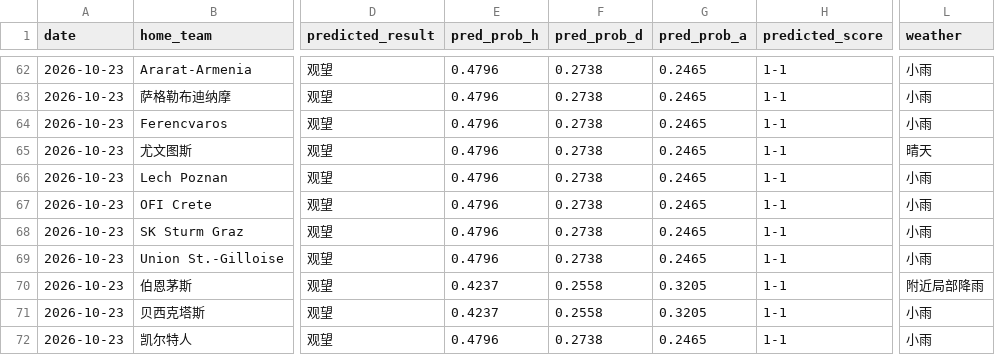
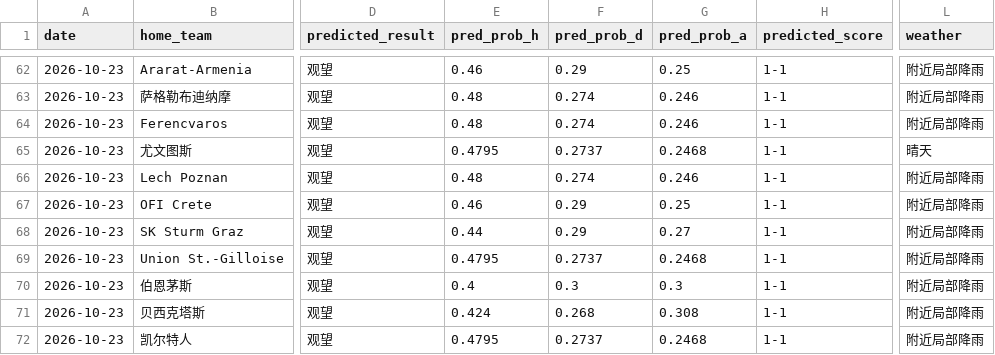
Before and after one commit to kejiqun/epl-prediction, a CSV file: predictions_log.csv, drawn as a sheet; only a part is shown, gaps mark what is left out; the diff covers the shown part only; the diff names each change by its address in the sheet, - before the commit and + after, or states it on an @@ line.

```diff
--- a/predictions_log.csv
+++ b/predictions_log.csv
-E62 (pred_prob_h): 0.4796
+E62 (pred_prob_h): 0.46
-F62 (pred_prob_d): 0.2738
+F62 (pred_prob_d): 0.29
-G62 (pred_prob_a): 0.2465
+G62 (pred_prob_a): 0.25
-L62:L64 (weather): 小雨
+L62:L64 (weather): 附近局部降雨
-E63:E64 (pred_prob_h): 0.4796
+E63:E64 (pred_prob_h): 0.48
-F63:F64 (pred_prob_d): 0.2738
+F63:F64 (pred_prob_d): 0.274
-G63:G64 (pred_prob_a): 0.2465
+G63:G64 (pred_prob_a): 0.246
-E65 (pred_prob_h): 0.4796
+E65 (pred_prob_h): 0.4795
-F65 (pred_prob_d): 0.2738
+F65 (pred_prob_d): 0.2737
-G65 (pred_prob_a): 0.2465
+G65 (pred_prob_a): 0.2468
-E66 (pred_prob_h): 0.4796
+E66 (pred_prob_h): 0.48
-F66 (pred_prob_d): 0.2738
+F66 (pred_prob_d): 0.274
-G66 (pred_prob_a): 0.2465
+G66 (pred_prob_a): 0.246
-L66:L69 (weather): 小雨
+L66:L69 (weather): 附近局部降雨
-E67 (pred_prob_h): 0.4796
+E67 (pred_prob_h): 0.46
-F67:F68 (pred_prob_d): 0.2738
+F67:F68 (pred_prob_d): 0.29
-G67 (pred_prob_a): 0.2465
+G67 (pred_prob_a): 0.25
-E68 (pred_prob_h): 0.4796
+E68 (pred_prob_h): 0.44
-G68 (pred_prob_a): 0.2465
+G68 (pred_prob_a): 0.27
-E69 (pred_prob_h): 0.4796
+E69 (pred_prob_h): 0.4795
-F69 (pred_prob_d): 0.2738
+F69 (pred_prob_d): 0.2737
-G69 (pred_prob_a): 0.2465
+G69 (pred_prob_a): 0.2468
-E70 (pred_prob_h): 0.4237
+E70 (pred_prob_h): 0.4
-F70 (pred_prob_d): 0.2558
+F70 (pred_prob_d): 0.3
-G70 (pred_prob_a): 0.3205
+G70 (pred_prob_a): 0.3
-E71 (pred_prob_h): 0.4237
+E71 (pred_prob_h): 0.424
-F71 (pred_prob_d): 0.2558
+F71 (pred_prob_d): 0.268
-G71 (pred_prob_a): 0.3205
+G71 (pred_prob_a): 0.308
-L71:L72 (weather): 小雨
+L71:L72 (weather): 附近局部降雨
-E72 (pred_prob_h): 0.4796
+E72 (pred_prob_h): 0.4795
-F72 (pred_prob_d): 0.2738
+F72 (pred_prob_d): 0.2737
-G72 (pred_prob_a): 0.2465
+G72 (pred_prob_a): 0.2468
```
Also changed, not shown: 65 edited cells elsewhere in this file, 3 other files.
